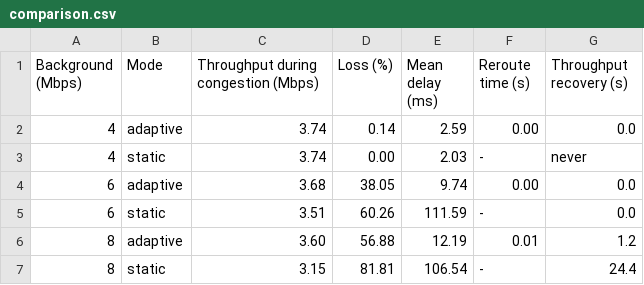
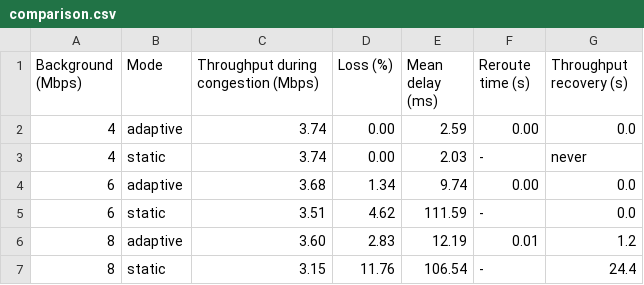
Before and after one commit to AryanJG22/SDN-Congestion-Detection-Rerouting, a CSV file: results/comparison/comparison.csv, drawn as a sheet.

Commit message:
Finalize SDN congestion experiments and correct packet loss analysis

```diff
--- a/results/comparison/comparison.csv
+++ b/results/comparison/comparison.csv
@@ -1,7 +1,7 @@
 Background (Mbps),Mode,Throughput during congestion (Mbps),Loss (%),Mean delay (ms),Reroute time (s),Throughput recovery (s)
-4,adaptive,3.74,0.14,2.59,0.00,0.0
+4,adaptive,3.74,0.00,2.59,0.00,0.0
 4,static,3.74,0.00,2.03,-,never
-6,adaptive,3.68,38.05,9.74,0.00,0.0
-6,static,3.51,60.26,111.59,-,0.0
-8,adaptive,3.60,56.88,12.19,0.01,1.2
-8,static,3.15,81.81,106.54,-,24.4
+6,adaptive,3.68,1.34,9.74,0.00,0.0
+6,static,3.51,4.62,111.59,-,0.0
+8,adaptive,3.60,2.83,12.19,0.01,1.2
+8,static,3.15,11.76,106.54,-,24.4
```
Also changed, not shown: 6 other files.
